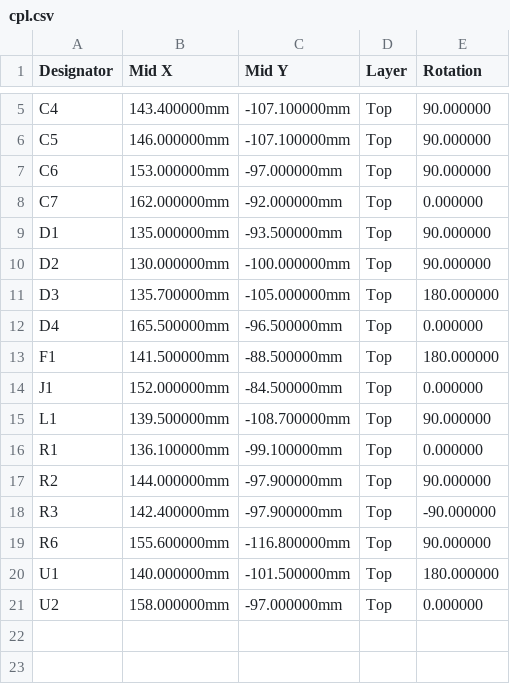
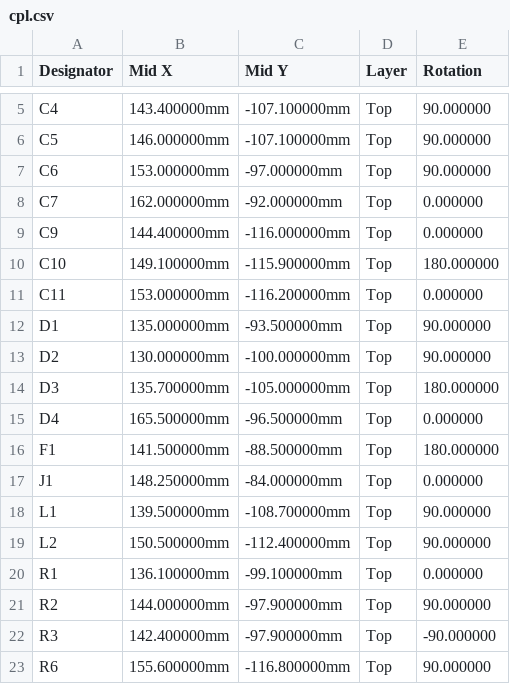
Before and after one commit to NotStockEcu/uaefi_notstock, a CSV file: dash/notstock-can185/fab/cpl.csv, drawn as a sheet; only a part is shown, gaps mark what is left out; the shorter side is filled out with more unchanged rows.

```diff
--- a/dash/notstock-can185/fab/cpl.csv
+++ b/dash/notstock-can185/fab/cpl.csv
@@ -8,2 +8,5 @@ C6,153.000000mm,-97.000000mm,Top,90.000000
 C7,162.000000mm,-92.000000mm,Top,0.000000
+C9,144.400000mm,-116.000000mm,Top,0.000000
+C10,149.100000mm,-115.900000mm,Top,180.000000
+C11,153.000000mm,-116.200000mm,Top,0.000000
 D1,135.000000mm,-93.500000mm,Top,90.000000
@@ -13,4 +16,5 @@ D4,165.500000mm,-96.500000mm,Top,0.000000
 F1,141.500000mm,-88.500000mm,Top,180.000000
-J1,152.000000mm,-84.500000mm,Top,0.000000
+J1,148.250000mm,-84.000000mm,Top,0.000000
 L1,139.500000mm,-108.700000mm,Top,90.000000
+L2,150.500000mm,-112.400000mm,Top,90.000000
 R1,136.100000mm,-99.100000mm,Top,0.000000
```
Also changed, not shown: dash/notstock-can185/fab/bom.csv, 19 other files.
